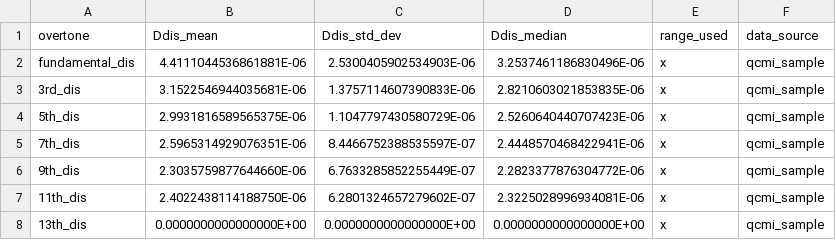
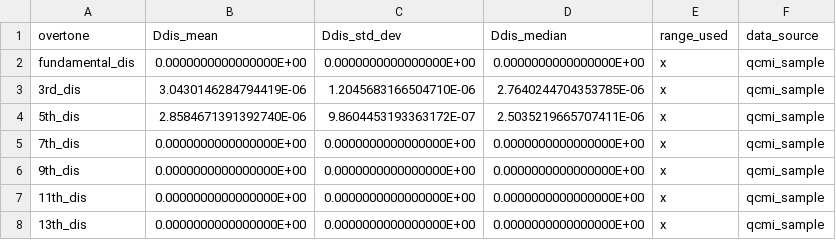
Before and after one commit to b-pardi/Research, a CSV file: BraTaDio_Fn/selected_ranges/all_stats_dis.csv, drawn as a sheet.

```diff
--- a/BraTaDio_Fn/selected_ranges/all_stats_dis.csv
+++ b/BraTaDio_Fn/selected_ranges/all_stats_dis.csv
@@ -1,8 +1,8 @@
 overtone,Ddis_mean,Ddis_std_dev,Ddis_median,range_used,data_source
-fundamental_dis,4.4111044536861881E-06,2.5300405902534903E-06,3.2537461186830496E-06,x,qcmi_sample
-3rd_dis,3.1522546944035681E-06,1.3757114607390833E-06,2.8210603021853835E-06,x,qcmi_sample
-5th_dis,2.9931816589565375E-06,1.1047797430580729E-06,2.5260640440707423E-06,x,qcmi_sample
-7th_dis,2.5965314929076351E-06,8.4466752388535597E-07,2.4448570468422941E-06,x,qcmi_sample
-9th_dis,2.3035759877644660E-06,6.7633285852255449E-07,2.2823377876304772E-06,x,qcmi_sample
-11th_dis,2.4022438114188750E-06,6.2801324657279602E-07,2.3225028996934081E-06,x,qcmi_sample
+fundamental_dis,0.0000000000000000E+00,0.0000000000000000E+00,0.0000000000000000E+00,x,qcmi_sample
+3rd_dis,3.0430146284794419E-06,1.2045683166504710E-06,2.7640244704353785E-06,x,qcmi_sample
+5th_dis,2.8584671391392740E-06,9.8604453193363172E-07,2.5035219665707411E-06,x,qcmi_sample
+7th_dis,0.0000000000000000E+00,0.0000000000000000E+00,0.0000000000000000E+00,x,qcmi_sample
+9th_dis,0.0000000000000000E+00,0.0000000000000000E+00,0.0000000000000000E+00,x,qcmi_sample
+11th_dis,0.0000000000000000E+00,0.0000000000000000E+00,0.0000000000000000E+00,x,qcmi_sample
 13th_dis,0.0000000000000000E+00,0.0000000000000000E+00,0.0000000000000000E+00,x,qcmi_sample
```
Also changed, not shown: BraTaDio_Fn/selected_ranges/all_stats_rf.csv, 14 other files.
